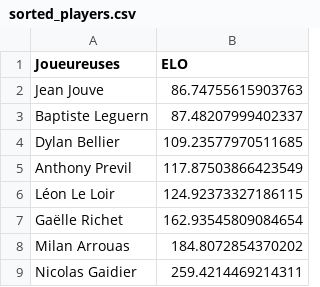
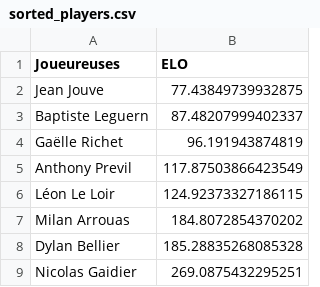
Before and after one commit to Ragdub/ELO_Brawl_Set, a CSV file: sorted_players.csv, drawn as a sheet.

```diff
--- a/sorted_players.csv
+++ b/sorted_players.csv
@@ -1,9 +1,9 @@
 Joueureuses,ELO
-Jean Jouve,86.74755615903763
+Jean Jouve,77.43849739932875
 Baptiste Leguern,87.48207999402337
-Dylan Bellier,109.23577970511685
+Gaëlle Richet,96.191943874819
 Anthony Previl,117.87503866423549
 Léon Le Loir,124.92373327186115
-Gaëlle Richet,162.93545809084654
 Milan Arrouas,184.8072854370202
-Nicolas Gaidier,259.4214469214311
+Dylan Bellier,185.28835268085328
+Nicolas Gaidier,269.0875432295251
```
Also changed, not shown: rencontres.csv, sorted_decks.csv, 6 other files.
